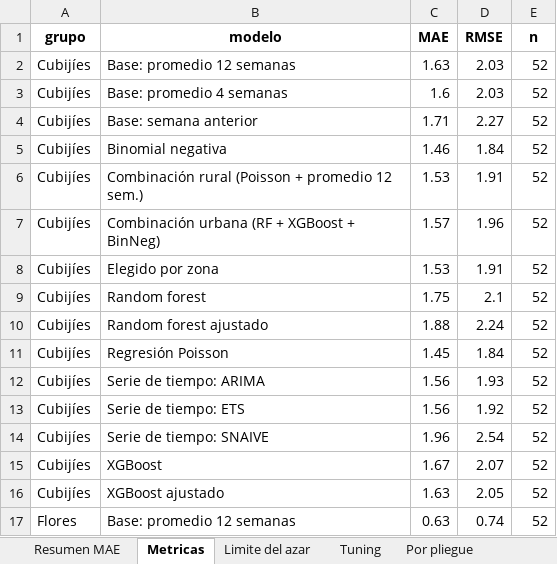
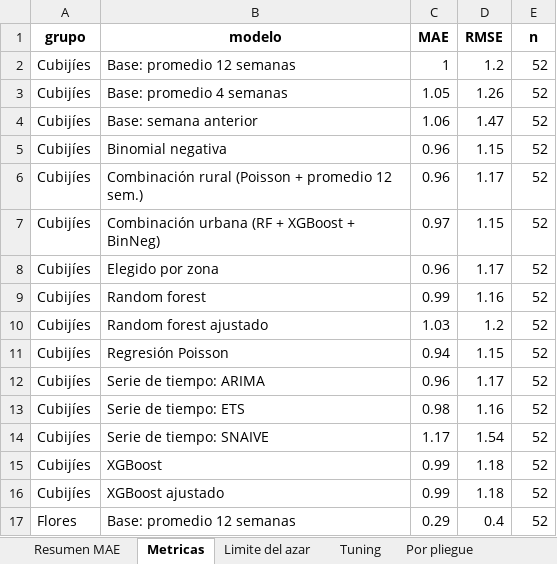
Before and after one commit to RubenCasa/proyecto-stanford-unach, an Excel workbook: 03_resultados/modelos/10_resultados_modelos.xlsx, sheet Metricas, drawn as a sheet; only a part is shown; values as stored, in another font and other column widths than the file's, no borders; the diff covers the shown part only; the diff names each change by its address in the sheet, - before the commit and + after, or states it on an @@ line.

```diff
--- a/03_resultados/modelos/10_resultados_modelos.xlsx (sheet Metricas)
+++ b/03_resultados/modelos/10_resultados_modelos.xlsx (sheet Metricas)
-C2 (MAE): 1.63
+C2 (MAE): 1
-D2 (RMSE): 2.03
+D2 (RMSE): 1.2
-C3 (MAE): 1.6
+C3 (MAE): 1.05
-D3 (RMSE): 2.03
+D3 (RMSE): 1.26
-C4 (MAE): 1.71
+C4 (MAE): 1.06
-D4 (RMSE): 2.27
+D4 (RMSE): 1.47
-C5 (MAE): 1.46
+C5 (MAE): 0.96
-D5 (RMSE): 1.84
+D5 (RMSE): 1.15
-C6 (MAE): 1.53
+C6 (MAE): 0.96
-D6 (RMSE): 1.91
+D6 (RMSE): 1.17
-C7 (MAE): 1.57
+C7 (MAE): 0.97
-D7 (RMSE): 1.96
+D7 (RMSE): 1.15
-C8 (MAE): 1.53
+C8 (MAE): 0.96
-D8 (RMSE): 1.91
+D8 (RMSE): 1.17
-C9 (MAE): 1.75
+C9 (MAE): 0.99
-D9 (RMSE): 2.1
+D9 (RMSE): 1.16
-C10 (MAE): 1.88
+C10 (MAE): 1.03
-D10 (RMSE): 2.24
+D10 (RMSE): 1.2
-C11 (MAE): 1.45
+C11 (MAE): 0.94
-D11 (RMSE): 1.84
+D11 (RMSE): 1.15
-C12 (MAE): 1.56
+C12 (MAE): 0.96
-D12 (RMSE): 1.93
+D12 (RMSE): 1.17
-C13 (MAE): 1.56
+C13 (MAE): 0.98
-D13 (RMSE): 1.92
+D13 (RMSE): 1.16
-C14 (MAE): 1.96
+C14 (MAE): 1.17
-D14 (RMSE): 2.54
+D14 (RMSE): 1.54
-C15 (MAE): 1.67
+C15 (MAE): 0.99
-D15 (RMSE): 2.07
+D15 (RMSE): 1.18
-C16 (MAE): 1.63
+C16 (MAE): 0.99
-D16 (RMSE): 2.05
+D16 (RMSE): 1.18
-C17 (MAE): 0.63
+C17 (MAE): 0.29
-D17 (RMSE): 0.74
+D17 (RMSE): 0.4
```
Also changed, not shown: 118 edited cells elsewhere in this sheet, sheet Variables, sheet Pronosticos, sheet Resumen MAE, sheet Por pliegue, sheet Tuning, sheet Limite del azar, 2 more sheets, 03_resultados/modelos/12_tendencia_2029.xlsx, 03_resultados/tablas/05_frecuencias.xlsx, 54 other files.
